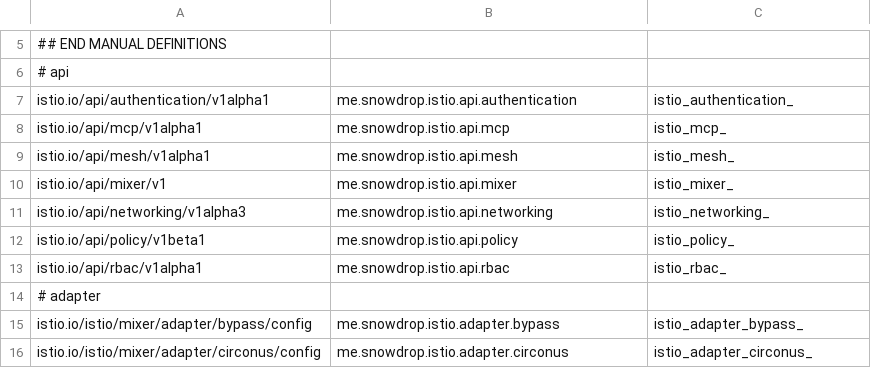
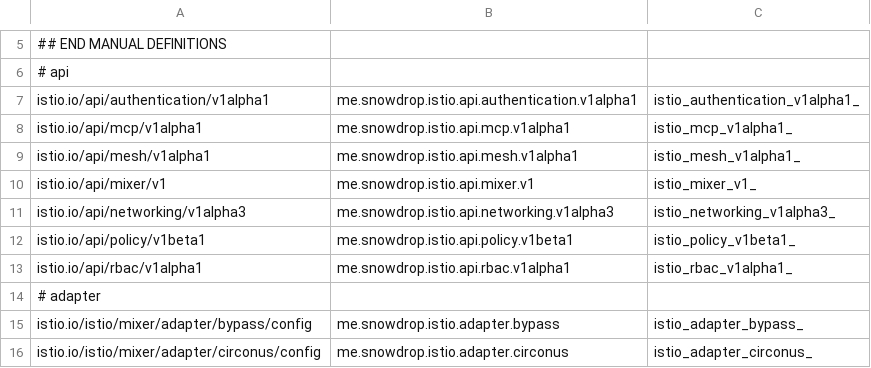
Before and after one commit to snowdrop/istio-java-api, a CSV file: istio-common/src/main/resources/packages.csv, drawn as a sheet; only a part is shown, gaps mark what is left out; the diff names each change by its address in the sheet, - before the commit and + after, or states it on an @@ line.

Commit message:
Add version to package names.

```diff
--- a/istio-common/src/main/resources/packages.csv
+++ b/istio-common/src/main/resources/packages.csv
-B7: me.snowdrop.istio.api.authentication
+B7: me.snowdrop.istio.api.authentication.v1alpha1
-C7: istio_authentication_
+C7: istio_authentication_v1alpha1_
-B8: me.snowdrop.istio.api.mcp
+B8: me.snowdrop.istio.api.mcp.v1alpha1
-C8: istio_mcp_
+C8: istio_mcp_v1alpha1_
-B9: me.snowdrop.istio.api.mesh
+B9: me.snowdrop.istio.api.mesh.v1alpha1
-C9: istio_mesh_
+C9: istio_mesh_v1alpha1_
-B10: me.snowdrop.istio.api.mixer
+B10: me.snowdrop.istio.api.mixer.v1
-C10: istio_mixer_
+C10: istio_mixer_v1_
-B11: me.snowdrop.istio.api.networking
+B11: me.snowdrop.istio.api.networking.v1alpha3
-C11: istio_networking_
+C11: istio_networking_v1alpha3_
-B12: me.snowdrop.istio.api.policy
+B12: me.snowdrop.istio.api.policy.v1beta1
-C12: istio_policy_
+C12: istio_policy_v1beta1_
-B13: me.snowdrop.istio.api.rbac
+B13: me.snowdrop.istio.api.rbac.v1alpha1
-C13: istio_rbac_
+C13: istio_rbac_v1alpha1_
```
Also changed, not shown: 37 other files.
